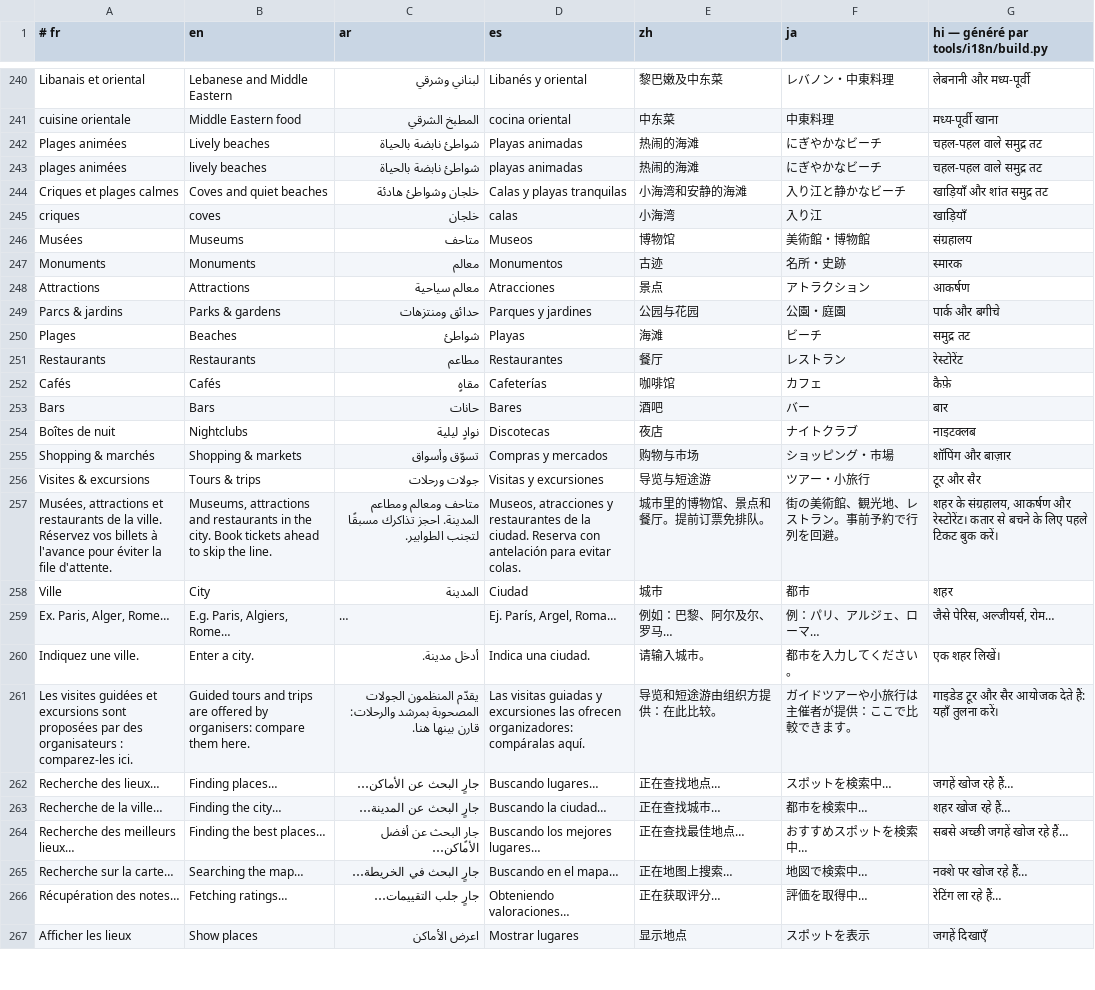
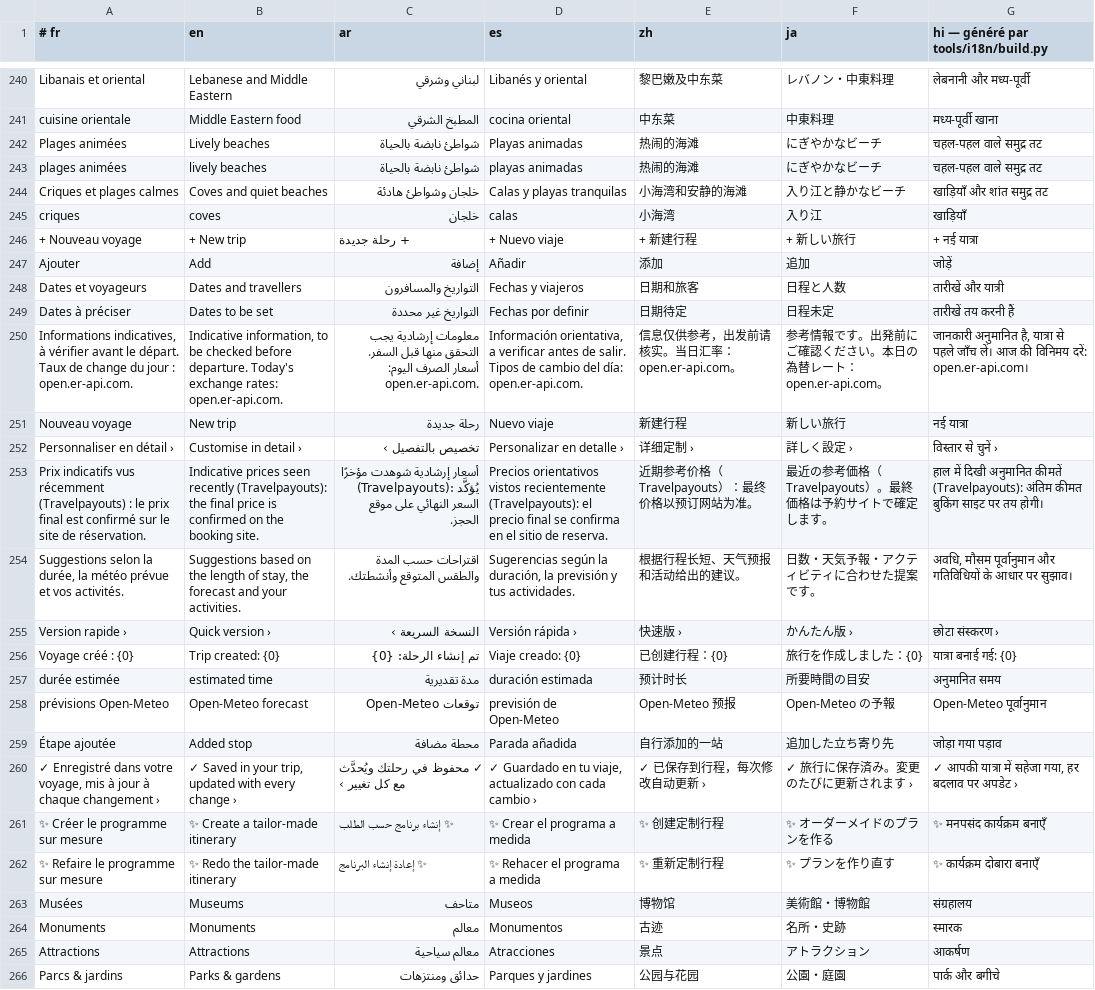
Before and after one commit to RiadBen95/riad, a TSV file: voyage/src/main/res/raw/translations.tsv, drawn as a sheet; only a part is shown, gaps mark what is left out; the shorter side is filled out with more unchanged rows; long unchanged cells end in ….

```diff
--- a/voyage/src/main/res/raw/translations.tsv
+++ b/voyage/src/main/res/raw/translations.tsv
@@ -245,2 +245,19 @@ Criques et plages calmes	Coves and quiet beaches	خلجان وشواطئ هاد
 criques	coves	خلجان	calas	小海湾	入り江	खाड़ियाँ
++ Nouveau voyage	+ New trip	+ رحلة جديدة	+ Nuevo viaje	+ 新建行程	+ 新しい旅行	+ नई यात्रा
+Ajouter	Add	إضافة	Añadir	添加	追加	जोड़ें
+Dates et voyageurs	Dates and travellers	التواريخ والمسافرون	Fechas y viajeros	日期和旅客	日程と人数	तारीखें और यात्री
+Dates à préciser	Dates to be set	التواريخ غير محددة	Fechas por definir	日期待定	日程未定	तारीखें तय करनी हैं
+Informations indicatives, à vérifier avant le départ. Taux de change du jour : open.er-api.com.	Indicative information, to be checked before departure. Today's exchange rates: open.er-api.com.	معلومات إرشادية يجب التحقق منها قبل السفر. أسعار الصرف اليوم: open.er-api.com.	Información orientativa, a verificar antes de salir. Tipos de cambio del día: open.er-api.com.	信息仅供参考，出发前请核实。当日汇率：open.er-api.com。	参考情報です。出発前にご確認ください。本日の為替レート：open.er-api.com。	जानकारी अनुमानित है, यात्रा से पहले जाँच लें। आज की विनिमय दरें: open.er-api.com।
+Nouveau voyage	New trip	رحلة جديدة	Nuevo viaje	新建行程	新しい旅行	नई यात्रा
+Personnaliser en détail ›	Customise in detail ›	تخصيص بالتفصيل ›	Personalizar en detalle ›	详细定制 ›	詳しく設定 ›	विस्तार से चुनें ›
+Prix indicatifs vus récemment (Travelpayouts) : le prix final est confirmé sur le site de réservation.	Indicative prices seen recently (Travelpayouts): the final price is confirmed on the booking site.	أسعار إرشادية شوهدت مؤخرًا (Travelpayouts): يُؤكَّد السعر النهائي على موقع الحجز.	Precios orientativos vistos recientemente (Travelpayouts): el precio final se confirma en el sitio de reserva.	近期参考价格（Travelpayouts）：最终价格以预订网站为准。	最近の参考価格（Travelpayouts）。最終価格は予約サイトで確定します。	हाल में दिखी अनुमानित कीमतें (Travelpayouts): अंतिम कीमत बुकिंग साइट पर तय होगी।
+Suggestions selon la durée, la météo prévue et vos activités.	Suggestions based on the length of stay, the forecast and your activities.	اقتراحات حسب المدة والطقس المتوقع وأنشطتك.	Sugerencias según la duración, la previsión y tus actividades.	根据行程长短、天气预报和活动给出的建议。	日数・天気予報・アクティビティに合わせた提案です。	अवधि, मौसम पूर्वानुमान और गतिविधियों के आधार पर सुझाव।
+Version rapide ›	Quick version ›	النسخة السريعة ›	Versión rápida ›	快速版 ›	かんたん版 ›	छोटा संस्करण ›
+Voyage créé : {0}	Trip created: {0}	تم إنشاء الرحلة: {0}	Viaje creado: {0}	已创建行程：{0}	旅行を作成しました：{0}	यात्रा बनाई गई: {0}
+durée estimée	estimated time	مدة تقديرية	duración estimada	预计时长	所要時間の目安	अनुमानित समय
+prévisions Open-Meteo	Open-Meteo forecast	توقعات Open-Meteo	previsión de Open-Meteo	Open-Meteo 预报	Open-Meteo の予報	Open-Meteo पूर्वानुमान
+Étape ajoutée	Added stop	محطة مضافة	Parada añadida	自行添加的一站	追加した立ち寄り先	जोड़ा गया पड़ाव
+✓ Enregistré dans votre voyage, mis à jour à chaque changement ›	✓ Saved in your trip, updated with every change ›	✓ محفوظ في رحلتك ويُحدَّث مع كل تغيير ›	✓ Guardado en tu viaje, actualizado con cada cambio ›	✓ 已保存到行程，每次修改自动更新 ›	✓ 旅行に保存済み。変更のたびに更新されます ›	✓ आपकी यात्रा में सहेजा गया, हर बदलाव पर अपडेट ›
+✨ Créer le programme sur mesure	✨ Create a tailor-made itinerary	✨ إنشاء برنامج حسب الطلب	✨ Crear el programa a medida	✨ 创建定制行程	✨ オーダーメイドのプランを作る	✨ मनपसंद कार्यक्रम बनाएँ
+✨ Refaire le programme sur mesure	✨ Redo the tailor-made itinerary	✨ إعادة إنشاء البرنامج	✨ Rehacer el programa a medida	✨ 重新定制行程	✨ プランを作り直す	✨ कार्यक्रम दोबारा बनाएँ
 Musées	Museums	متاحف	Museos	博物馆	美術館・博物館	संग्रहालय
```
Also changed, not shown: 15 other files.
